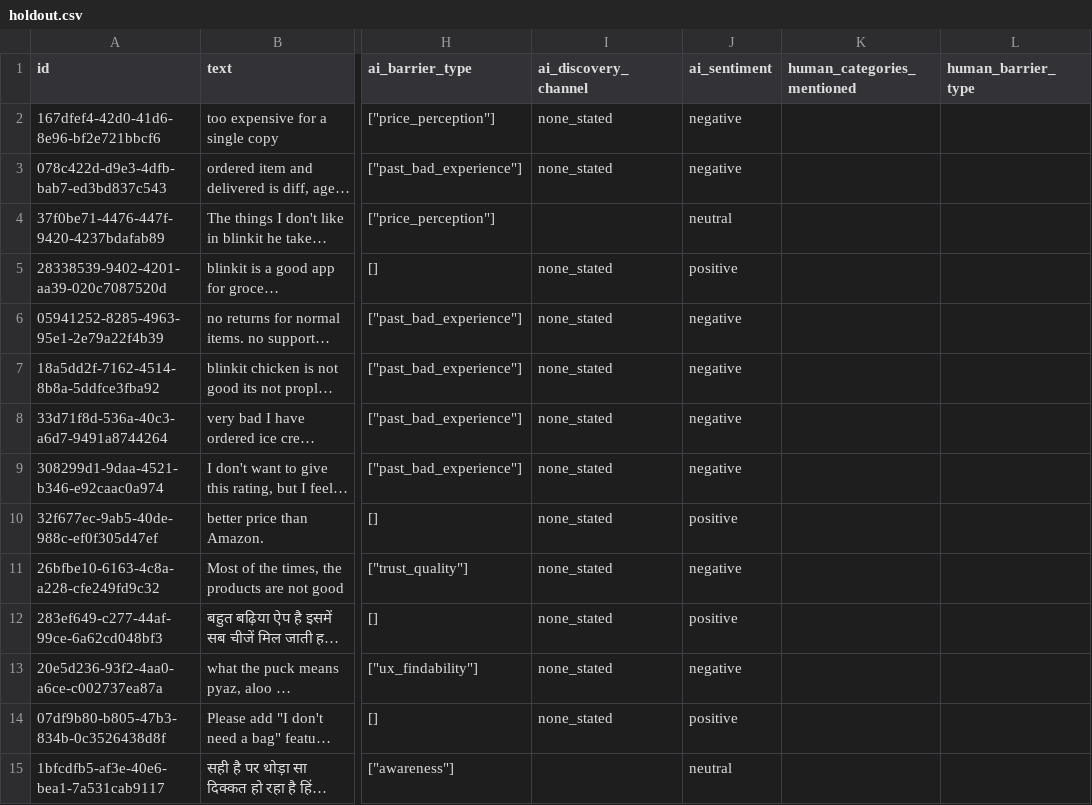
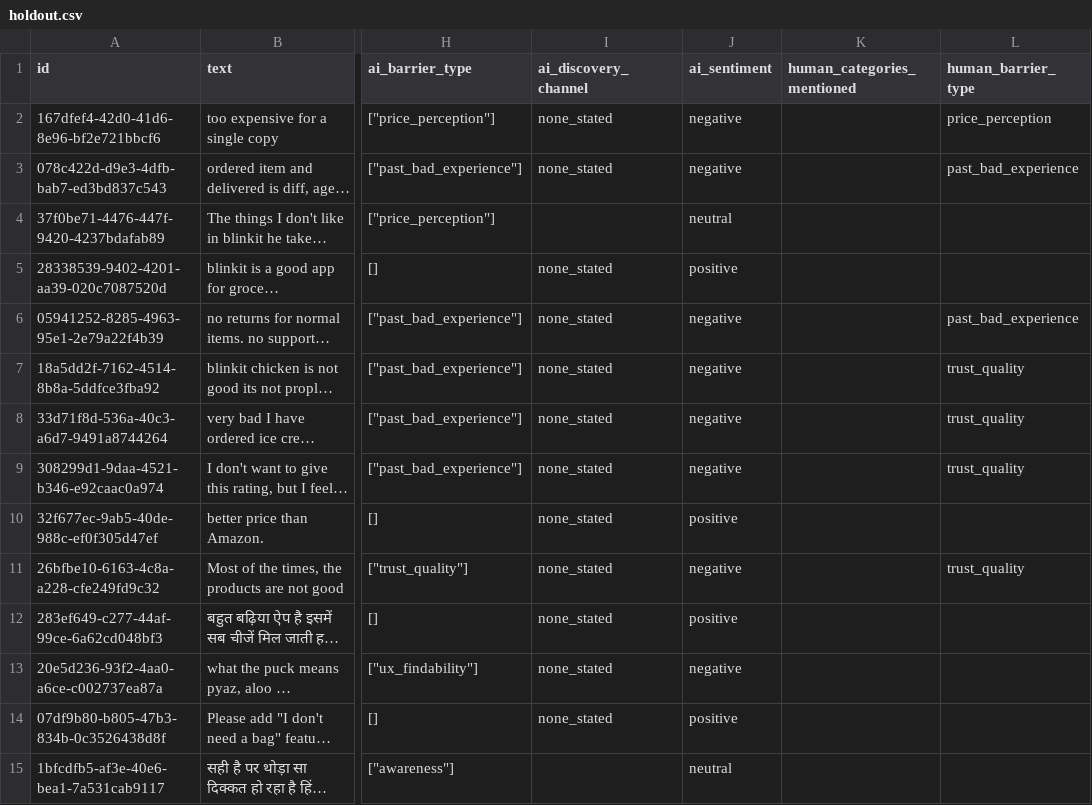
Before and after one commit to ambi2196-web/Blinkit-Review-Discovery-Engine-Requirements-Implementation-Plan, a CSV file: data/exports/holdout.csv, drawn as a sheet; only a part is shown, gaps mark what is left out; long unchanged cells end in …; the diff covers the shown part only; the diff names each change by its address in the sheet, - before the commit and + after, or states it on an @@ line.

```diff
--- a/data/exports/holdout.csv
+++ b/data/exports/holdout.csv
-L2 (human_barrier_type): (empty)
+L2 (human_barrier_type): price_perception
-L3 (human_barrier_type): (empty)
+L3 (human_barrier_type): past_bad_experience
-L6 (human_barrier_type): (empty)
+L6 (human_barrier_type): past_bad_experience
-L7:L9 (human_barrier_type): (empty)
+L7:L9 (human_barrier_type): trust_quality
-L11 (human_barrier_type): (empty)
+L11 (human_barrier_type): trust_quality
```
Also changed, not shown: 26 edited cells elsewhere in this file, 1 other file.
